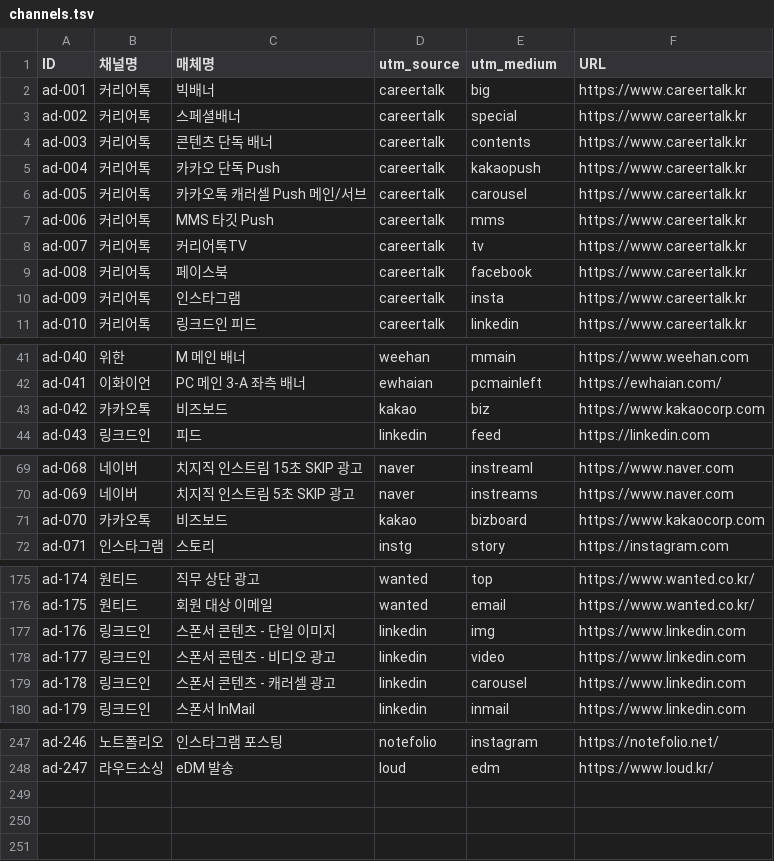
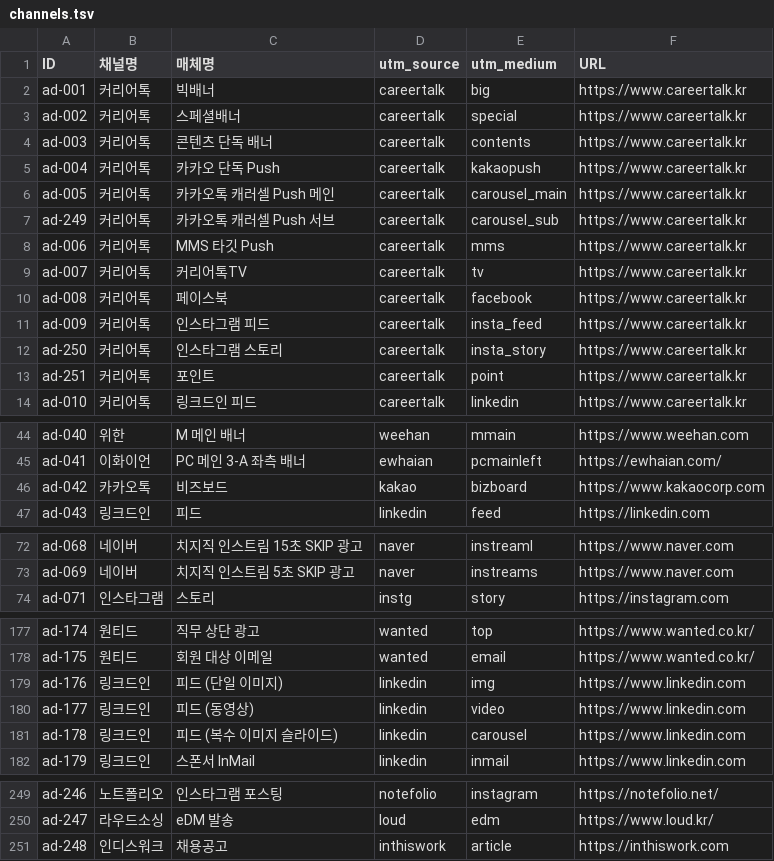
Before and after one commit to sgpark27/utmbuilderfornhr, a TSV file: data/channels.tsv, drawn as a sheet; only a part is shown, gaps mark what is left out.

```diff
--- a/data/channels.tsv
+++ b/data/channels.tsv
@@ -5,3 +5,4 @@ ad-003	커리어톡	콘텐츠 단독 배너	careertalk	contents	https://www.care
 ad-004	커리어톡	카카오 단독 Push	careertalk	kakaopush	https://www.careertalk.kr
-ad-005	커리어톡	카카오톡 캐러셀 Push 메인/서브	careertalk	carousel	https://www.careertalk.kr
+ad-005	커리어톡	카카오톡 캐러셀 Push 메인	careertalk	carousel_main	https://www.careertalk.kr
+ad-249	커리어톡	카카오톡 캐러셀 Push 서브	careertalk	carousel_sub	https://www.careertalk.kr
 ad-006	커리어톡	MMS 타깃 Push	careertalk	mms	https://www.careertalk.kr
@@ -9,3 +10,5 @@ ad-007	커리어톡	커리어톡TV	careertalk	tv	https://www.careertalk.kr
 ad-008	커리어톡	페이스북	careertalk	facebook	https://www.careertalk.kr
-ad-009	커리어톡	인스타그램	careertalk	insta	https://www.careertalk.kr
+ad-009	커리어톡	인스타그램 피드	careertalk	insta_feed	https://www.careertalk.kr
+ad-250	커리어톡	인스타그램 스토리	careertalk	insta_story	https://www.careertalk.kr
+ad-251	커리어톡	포인트	careertalk	point	https://www.careertalk.kr
 ad-010	커리어톡	링크드인 피드	careertalk	linkedin	https://www.careertalk.kr
@@ -42,3 +45,3 @@ ad-040	위한	M 메인 배너	weehan	mmain	https://www.weehan.com
 ad-041	이화이언	PC 메인 3-A 좌측 배너	ewhaian	pcmainleft	https://ewhaian.com/
-ad-042	카카오톡	비즈보드	kakao	biz	https://www.kakaocorp.com
+ad-042	카카오톡	비즈보드	kakao	bizboard	https://www.kakaocorp.com
 ad-043	링크드인	피드	linkedin	feed	https://linkedin.com
@@ -70,3 +73,2 @@ ad-068	네이버	치지직 인스트림 15초 SKIP 광고	naver	instreaml	https:
 ad-069	네이버	치지직 인스트림 5초 SKIP 광고	naver	instreams	https://www.naver.com
-ad-070	카카오톡	비즈보드	kakao	bizboard	https://www.kakaocorp.com
 ad-071	인스타그램	스토리	instg	story	https://instagram.com
@@ -176,5 +178,5 @@ ad-174	원티드	직무 상단 광고	wanted	top	https://www.wanted.co.kr/
 ad-175	원티드	회원 대상 이메일	wanted	email	https://www.wanted.co.kr/
-ad-176	링크드인	스폰서 콘텐츠 - 단일 이미지	linkedin	img	https://www.linkedin.com
-ad-177	링크드인	스폰서 콘텐츠 - 비디오 광고	linkedin	video	https://www.linkedin.com
-ad-178	링크드인	스폰서 콘텐츠 - 캐러셀 광고	linkedin	carousel	https://www.linkedin.com
+ad-176	링크드인	피드 (단일 이미지)	linkedin	img	https://www.linkedin.com
+ad-177	링크드인	피드 (동영상)	linkedin	video	https://www.linkedin.com
+ad-178	링크드인	피드 (복수 이미지 슬라이드)	linkedin	carousel	https://www.linkedin.com
 ad-179	링크드인	스폰서 InMail	linkedin	inmail	https://www.linkedin.com
@@ -248 +250,2 @@ ad-246	노트폴리오	인스타그램 포스팅	notefolio	instagram	https://not
 ad-247	라우드소싱	eDM 발송	loud	edm	https://www.loud.kr/
+ad-248	인디스워크	채용공고	inthiswork	article	https://inthiswork.com
```
Also changed, not shown: 1 other file.
